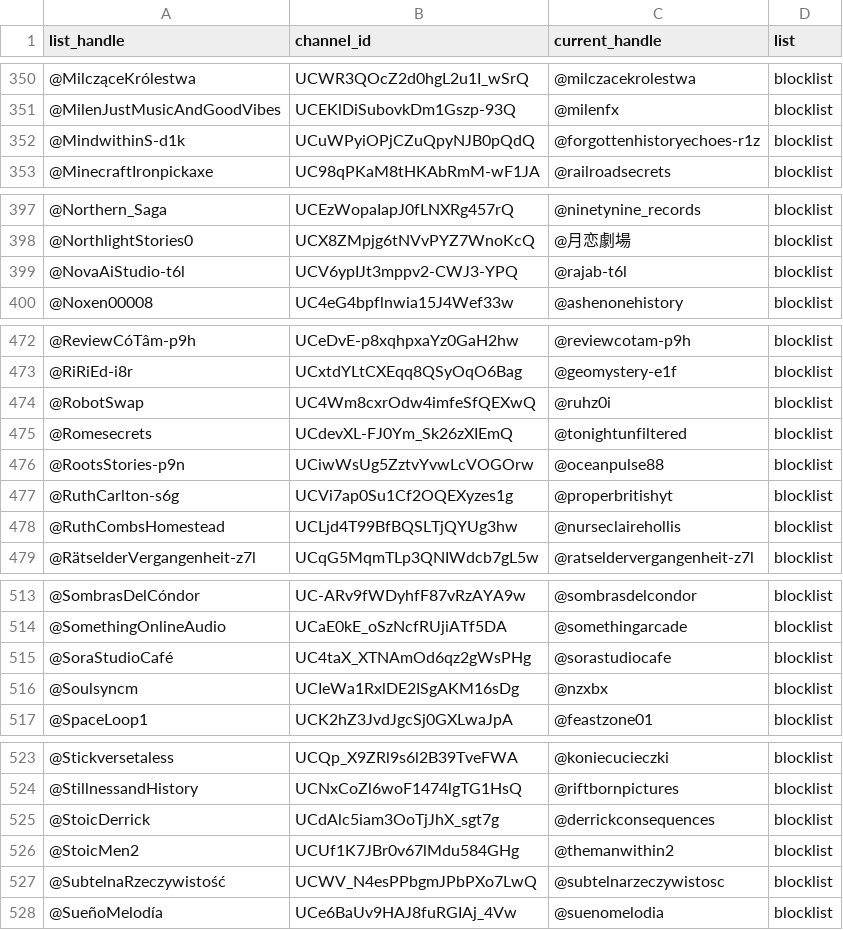
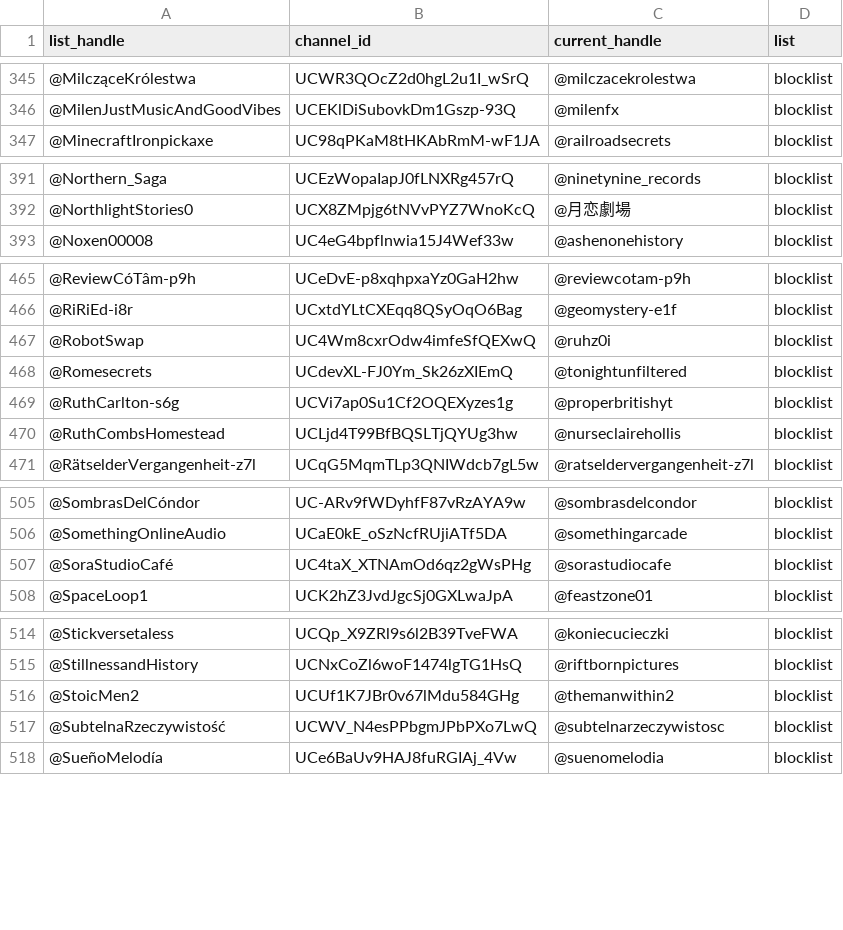
Before and after one commit to theSiegs/aislist-channel-ids, a TSV file: reports/handle_changes.tsv, drawn as a sheet; only a part is shown, gaps mark what is left out; the diff covers the shown part only.

```diff
--- a/reports/handle_changes.tsv
+++ b/reports/handle_changes.tsv
@@ -351,3 +346,2 @@ list_handle	channel_id	current_handle	list
 @MilenJustMusicAndGoodVibes	UCEKlDiSubovkDm1Gszp-93Q	@milenfx	blocklist
-@MindwithinS-d1k	UCuWPyiOPjCZuQpyNJB0pQdQ	@forgottenhistoryechoes-r1z	blocklist
 @MinecraftIronpickaxe	UC98qPKaM8tHKAbRmM-wF1JA	@railroadsecrets	blocklist
@@ -398,3 +392,2 @@ list_handle	channel_id	current_handle	list
 @NorthlightStories0	UCX8ZMpjg6tNVvPYZ7WnoKcQ	@月恋劇場	blocklist
-@NovaAiStudio-t6l	UCV6ypIJt3mppv2-CWJ3-YPQ	@rajab-t6l	blocklist
 @Noxen00008	UC4eG4bpflnwia15J4Wef33w	@ashenonehistory	blocklist
@@ -475,3 +468,2 @@ list_handle	channel_id	current_handle	list
 @Romesecrets	UCdevXL-FJ0Ym_Sk26zXIEmQ	@tonightunfiltered	blocklist
-@RootsStories-p9n	UCiwWsUg5ZztvYvwLcVOGOrw	@oceanpulse88	blocklist
 @RuthCarlton-s6g	UCVi7ap0Su1Cf2OQEXyzes1g	@properbritishyt	blocklist
@@ -515,3 +507,2 @@ list_handle	channel_id	current_handle	list
 @SoraStudioCafé	UC4taX_XTNAmOd6qz2gWsPHg	@sorastudiocafe	blocklist
-@Soulsyncm	UCIeWa1RxlDE2ISgAKM16sDg	@nzxbx	blocklist
 @SpaceLoop1	UCK2hZ3JvdJgcSj0GXLwaJpA	@feastzone01	blocklist
@@ -524,3 +515,2 @@ list_handle	channel_id	current_handle	list
 @StillnessandHistory	UCNxCoZl6woF1474lgTG1HsQ	@riftbornpictures	blocklist
-@StoicDerrick	UCdAlc5iam3OoTjJhX_sgt7g	@derrickconsequences	blocklist
 @StoicMen2	UCUf1K7JBr0v67lMdu584GHg	@themanwithin2	blocklist
```
Also changed, not shown: 10 removed rows elsewhere in this file, lists/aislist_warnlist_channels.tsv, 7 other files.
